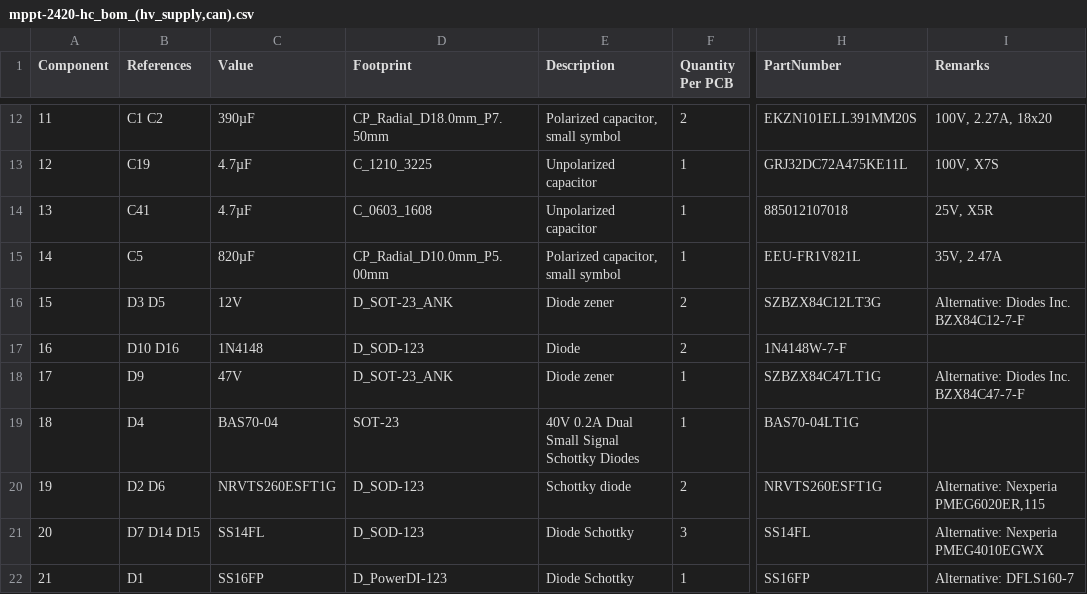
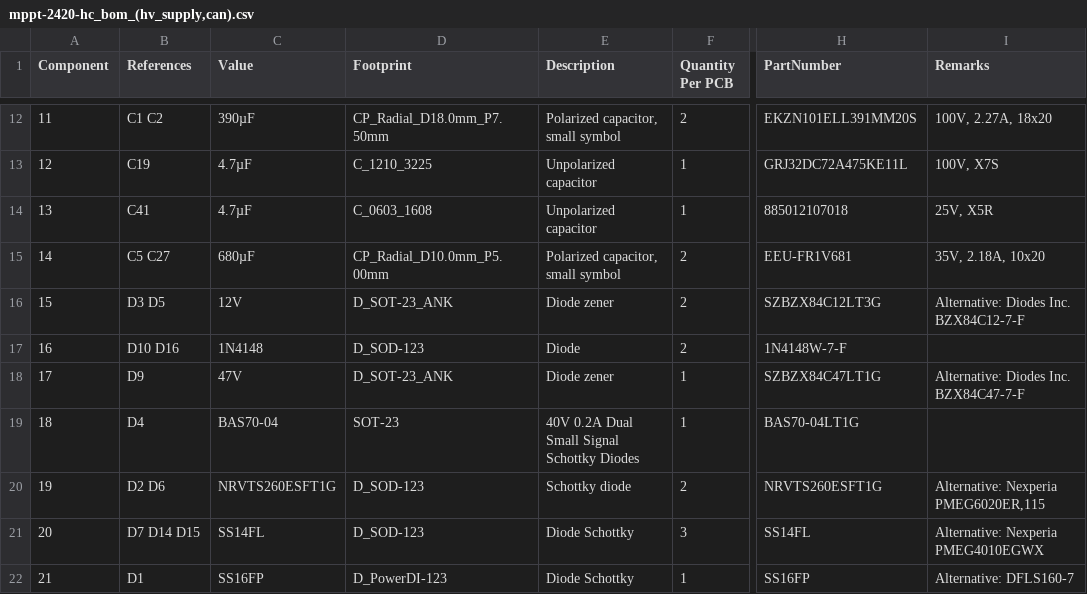
Before and after one commit to LibreSolar/mppt-2420-hc, a CSV file: build/mppt-2420-hc_bom_(hv_supply,can).csv, drawn as a sheet; only a part is shown, gaps mark what is left out; the diff names each change by its address in the sheet, - before the commit and + after, or states it on an @@ line.

```diff
--- a/build/mppt-2420-hc_bom_(hv_supply,can).csv
+++ b/build/mppt-2420-hc_bom_(hv_supply,can).csv
-B15 (References): C5
+B15 (References): C5 C27
-C15 (Value): 820µF
+C15 (Value): 680µF
-F15 (Quantity Per PCB): 1
+F15 (Quantity Per PCB): 2
-H15 (PartNumber): EEU-FR1V821L
+H15 (PartNumber): EEU-FR1V681
-I15 (Remarks): 35V, 2.47A
+I15 (Remarks): 35V, 2.18A, 10x20
```
Also changed, not shown: 10 other files.
